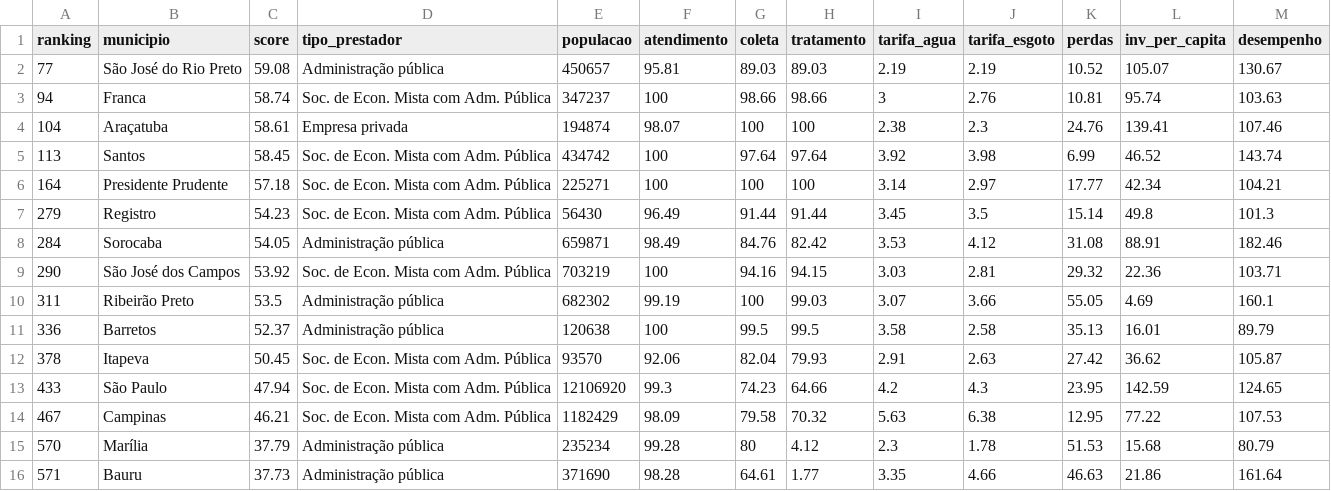
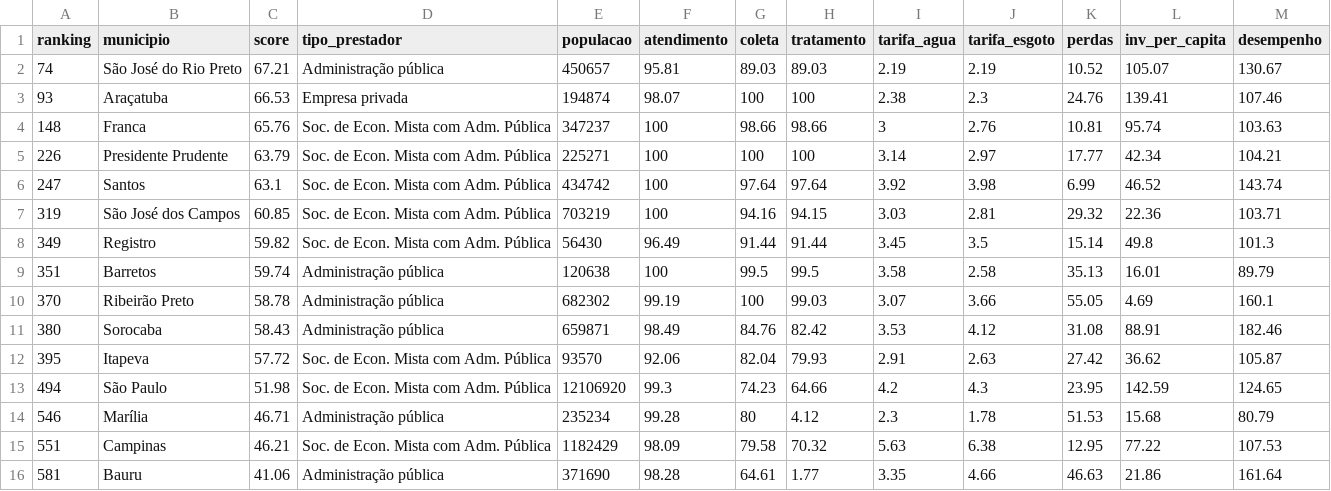
Before and after one commit to andremenegatti/boletim-saneamento, a CSV file: ranking/ranking_sedes.csv, drawn as a sheet.

```diff
--- a/ranking/ranking_sedes.csv
+++ b/ranking/ranking_sedes.csv
@@ -1,16 +1,16 @@
 "ranking","municipio","score","tipo_prestador","populacao","atendimento","coleta","tratamento","tarifa_agua","tarifa_esgoto","perdas","inv_per_capita","desempenho"
-77,"São José do Rio Preto",59.08,"Administração pública",450657,95.81,89.03,89.03,2.19,2.19,10.52,105.07,130.67
-94,"Franca",58.74,"Soc. de Econ. Mista com Adm. Pública",347237,100,98.66,98.66,3,2.76,10.81,95.74,103.63
-104,"Araçatuba",58.61,"Empresa privada",194874,98.07,100,100,2.38,2.3,24.76,139.41,107.46
-113,"Santos",58.45,"Soc. de Econ. Mista com Adm. Pública",434742,100,97.64,97.64,3.92,3.98,6.99,46.52,143.74
-164,"Presidente Prudente",57.18,"Soc. de Econ. Mista com Adm. Pública",225271,100,100,100,3.14,2.97,17.77,42.34,104.21
-279,"Registro",54.23,"Soc. de Econ. Mista com Adm. Pública",56430,96.49,91.44,91.44,3.45,3.5,15.14,49.8,101.3
-284,"Sorocaba",54.05,"Administração pública",659871,98.49,84.76,82.42,3.53,4.12,31.08,88.91,182.46
-290,"São José dos Campos",53.92,"Soc. de Econ. Mista com Adm. Pública",703219,100,94.16,94.15,3.03,2.81,29.32,22.36,103.71
-311,"Ribeirão Preto",53.5,"Administração pública",682302,99.19,100,99.03,3.07,3.66,55.05,4.69,160.1
-336,"Barretos",52.37,"Administração pública",120638,100,99.5,99.5,3.58,2.58,35.13,16.01,89.79
-378,"Itapeva",50.45,"Soc. de Econ. Mista com Adm. Pública",93570,92.06,82.04,79.93,2.91,2.63,27.42,36.62,105.87
-433,"São Paulo",47.94,"Soc. de Econ. Mista com Adm. Pública",12106920,99.3,74.23,64.66,4.2,4.3,23.95,142.59,124.65
-467,"Campinas",46.21,"Soc. de Econ. Mista com Adm. Pública",1182429,98.09,79.58,70.32,5.63,6.38,12.95,77.22,107.53
-570,"Marília",37.79,"Administração pública",235234,99.28,80,4.12,2.3,1.78,51.53,15.68,80.79
-571,"Bauru",37.73,"Administração pública",371690,98.28,64.61,1.77,3.35,4.66,46.63,21.86,161.64
+74,"São José do Rio Preto",67.21,"Administração pública",450657,95.81,89.03,89.03,2.19,2.19,10.52,105.07,130.67
+93,"Araçatuba",66.53,"Empresa privada",194874,98.07,100,100,2.38,2.3,24.76,139.41,107.46
+148,"Franca",65.76,"Soc. de Econ. Mista com Adm. Pública",347237,100,98.66,98.66,3,2.76,10.81,95.74,103.63
+226,"Presidente Prudente",63.79,"Soc. de Econ. Mista com Adm. Pública",225271,100,100,100,3.14,2.97,17.77,42.34,104.21
+247,"Santos",63.1,"Soc. de Econ. Mista com Adm. Pública",434742,100,97.64,97.64,3.92,3.98,6.99,46.52,143.74
+319,"São José dos Campos",60.85,"Soc. de Econ. Mista com Adm. Pública",703219,100,94.16,94.15,3.03,2.81,29.32,22.36,103.71
+349,"Registro",59.82,"Soc. de Econ. Mista com Adm. Pública",56430,96.49,91.44,91.44,3.45,3.5,15.14,49.8,101.3
+351,"Barretos",59.74,"Administração pública",120638,100,99.5,99.5,3.58,2.58,35.13,16.01,89.79
+370,"Ribeirão Preto",58.78,"Administração pública",682302,99.19,100,99.03,3.07,3.66,55.05,4.69,160.1
+380,"Sorocaba",58.43,"Administração pública",659871,98.49,84.76,82.42,3.53,4.12,31.08,88.91,182.46
+395,"Itapeva",57.72,"Soc. de Econ. Mista com Adm. Pública",93570,92.06,82.04,79.93,2.91,2.63,27.42,36.62,105.87
+494,"São Paulo",51.98,"Soc. de Econ. Mista com Adm. Pública",12106920,99.3,74.23,64.66,4.2,4.3,23.95,142.59,124.65
+546,"Marília",46.71,"Administração pública",235234,99.28,80,4.12,2.3,1.78,51.53,15.68,80.79
+551,"Campinas",46.21,"Soc. de Econ. Mista com Adm. Pública",1182429,98.09,79.58,70.32,5.63,6.38,12.95,77.22,107.53
+581,"Bauru",41.06,"Administração pública",371690,98.28,64.61,1.77,3.35,4.66,46.63,21.86,161.64
```
Also changed, not shown: ranking/highlights_ranking.csv, 16 other files.
